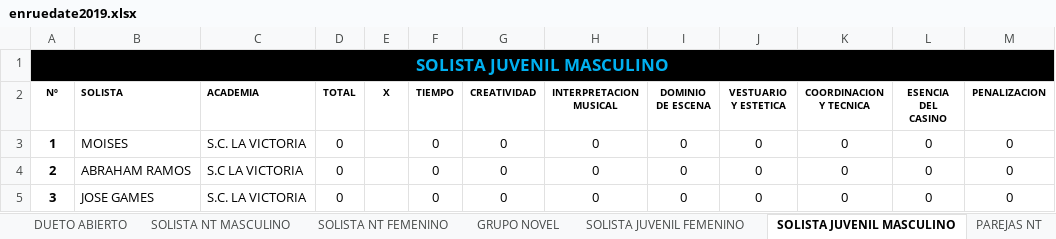
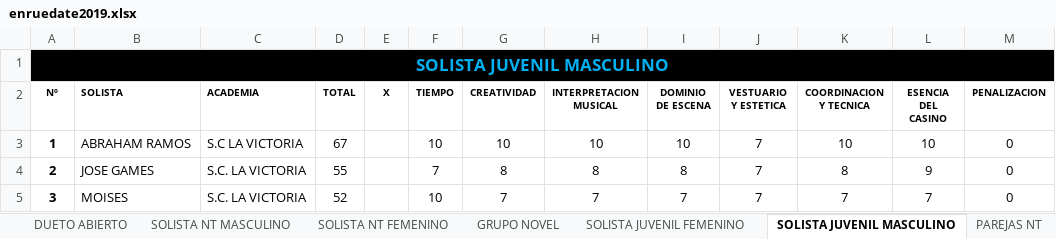
Before and after one commit to aarcela/sweetestKids, an Excel workbook: assets/data/enruedate2019.xlsx, sheet SOLISTA JUVENIL MASCULINO, drawn as a sheet; values as stored, in another font and other column widths than the file's, no borders; the diff names each change by its address in the sheet, - before the commit and + after, or states it on an @@ line.

```diff
--- a/assets/data/enruedate2019.xlsx (sheet SOLISTA JUVENIL MASCULINO)
+++ b/assets/data/enruedate2019.xlsx (sheet SOLISTA JUVENIL MASCULINO)
-B3 (SOLISTA): MOISES
+B3 (SOLISTA): ABRAHAM RAMOS
-C3 (ACADEMIA): S.C. LA VICTORIA
+C3 (ACADEMIA): S.C LA VICTORIA
-D3 (TOTAL): 0
+D3 (TOTAL): 67
-F3 (TIEMPO): 0
+F3 (TIEMPO): 10
-G3 (CREATIVIDAD): 0
+G3 (CREATIVIDAD): 10
-H3 (INTERPRETACION MUSICAL): 0
+H3 (INTERPRETACION MUSICAL): 10
-I3 (DOMINIO DE ESCENA): 0
+I3 (DOMINIO DE ESCENA): 10
-J3:J5 (VESTUARIO Y ESTETICA): 0
+J3:J5 (VESTUARIO Y ESTETICA): 7
-K3 (COORDINACION Y TECNICA): 0
+K3 (COORDINACION Y TECNICA): 10
-L3 (ESENCIA DEL CASINO): 0
+L3 (ESENCIA DEL CASINO): 10
-B4 (SOLISTA): ABRAHAM RAMOS
+B4 (SOLISTA): JOSE GAMES
-C4 (ACADEMIA): S.C LA VICTORIA
+C4 (ACADEMIA): S.C. LA VICTORIA
-D4 (TOTAL): 0
+D4 (TOTAL): 55
-F4 (TIEMPO): 0
+F4 (TIEMPO): 7
-G4 (CREATIVIDAD): 0
+G4 (CREATIVIDAD): 8
-H4 (INTERPRETACION MUSICAL): 0
+H4 (INTERPRETACION MUSICAL): 8
-I4 (DOMINIO DE ESCENA): 0
+I4 (DOMINIO DE ESCENA): 8
-K4 (COORDINACION Y TECNICA): 0
+K4 (COORDINACION Y TECNICA): 8
-L4 (ESENCIA DEL CASINO): 0
+L4 (ESENCIA DEL CASINO): 9
-B5 (SOLISTA): JOSE GAMES
+B5 (SOLISTA): MOISES
-D5 (TOTAL): 0
+D5 (TOTAL): 52
-F5 (TIEMPO): 0
+F5 (TIEMPO): 10
-G5 (CREATIVIDAD): 0
+G5 (CREATIVIDAD): 7
-H5 (INTERPRETACION MUSICAL): 0
+H5 (INTERPRETACION MUSICAL): 7
-I5 (DOMINIO DE ESCENA): 0
+I5 (DOMINIO DE ESCENA): 7
-K5 (COORDINACION Y TECNICA): 0
+K5 (COORDINACION Y TECNICA): 7
-L5 (ESENCIA DEL CASINO): 0
+L5 (ESENCIA DEL CASINO): 7
```
Also changed, not shown: sheet SOLISTA JUVENIL FEMENINO.
